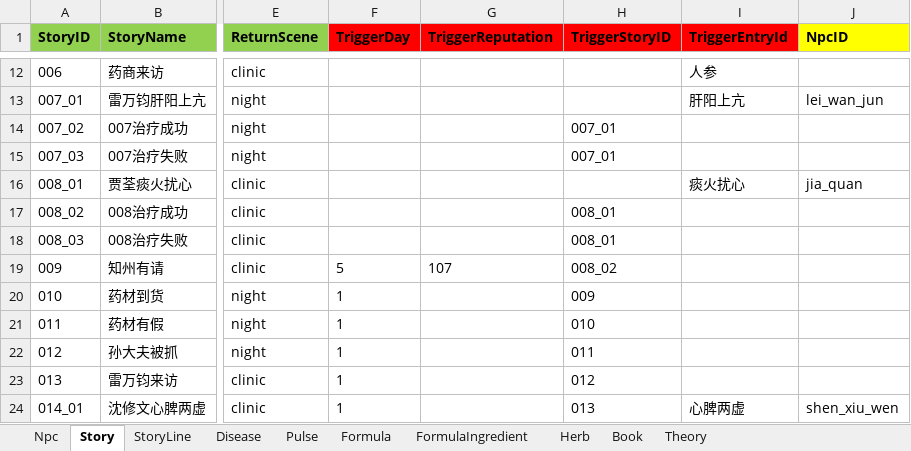
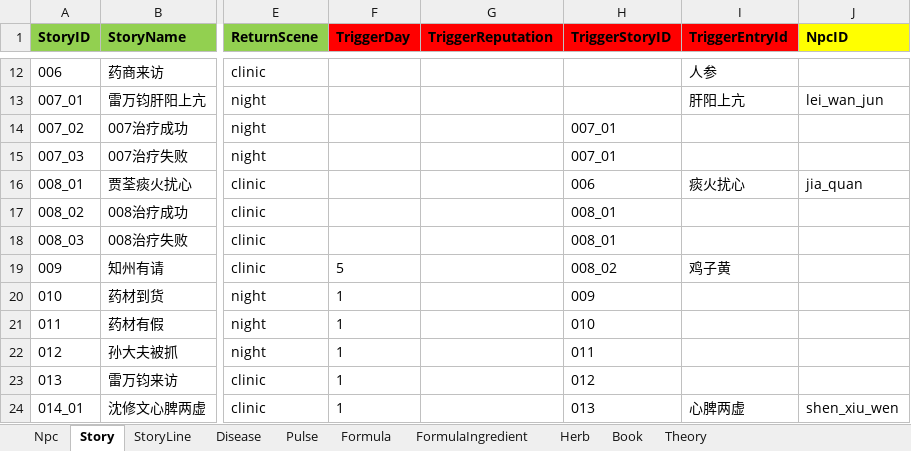
Before and after one commit to lqc19891229/Doctor, an Excel workbook: DataTables/Data.xlsx, sheet Story, drawn as a sheet; only a part is shown, gaps mark what is left out; values as stored, in another font and other column widths than the file's, no borders; the diff names each change by its address in the sheet, - before the commit and + after, or states it on an @@ line.

```diff
--- a/DataTables/Data.xlsx (sheet Story)
+++ b/DataTables/Data.xlsx (sheet Story)
-H16 (TriggerStoryID): (empty)
+H16 (TriggerStoryID): 006
-G19 (TriggerReputation): 107
+G19 (TriggerReputation): (empty)
-I19 (TriggerEntryId): (empty)
+I19 (TriggerEntryId): 鸡子黄
```
Also changed, not shown: sheet StoryLine, DataTables/Data.backup_before_detailtext_import.xlsx, DataTables/DetailText/剧情/009知州有请.xlsx, 29 other files.
